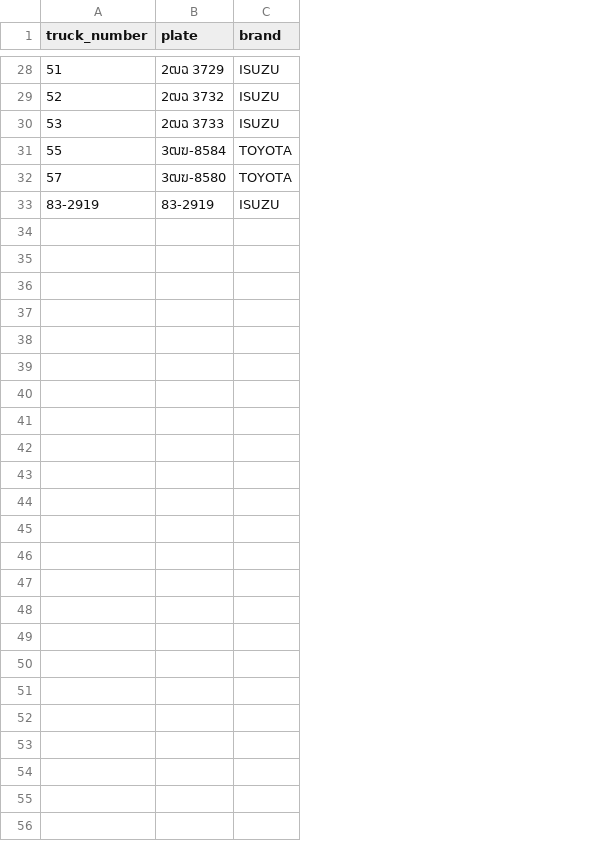
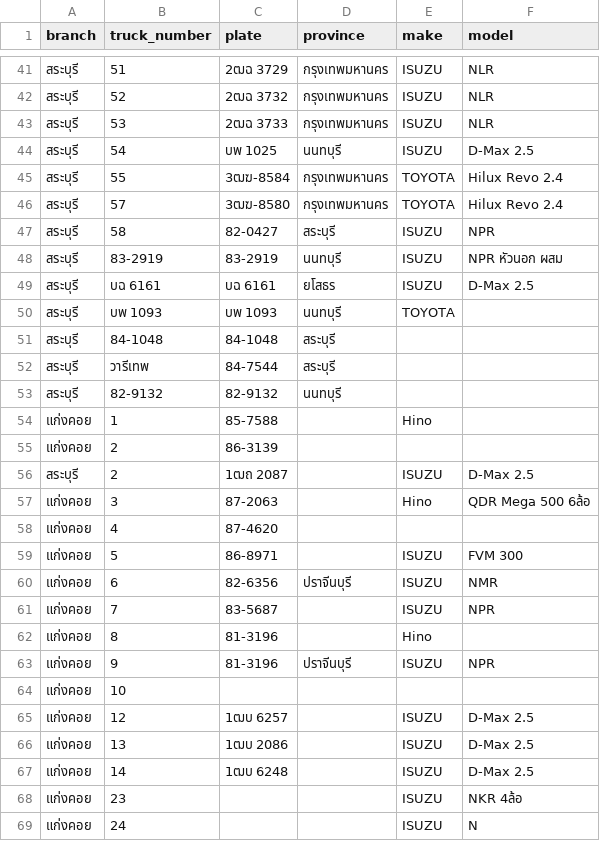
Before and after one commit to ohmsiris/ticketing, a CSV file: app/vehicle_roster.csv, drawn as a sheet; only a part is shown, gaps mark what is left out; addresses are those after the commit; the diff covers the shown part only; the diff names each change by its address in the sheet, - before the commit and + after, or states it on an @@ line.

```diff
--- a/app/vehicle_roster.csv
+++ b/app/vehicle_roster.csv
+column A (branch), rows 41-43: all สระบุรี; rows 45-46: สระบุรี | สระบุรี; row 48: สระบุรี
+column D (province), rows 41-43: all กรุงเทพมหานคร; rows 45-46: กรุงเทพมหานคร | กรุงเทพมหานคร; row 48: นนทบุรี
+column F (model), rows 41-43: all NLR; rows 45-46: Hilux Revo 2.4 | Hilux Revo 2.4; row 48: NPR หัวนอก ผสม
-E1: brand
+E1: make
+row 44: สระบุรี | 54 | บพ 1025 | นนทบุรี | ISUZU | D-Max 2.5
+row 47: สระบุรี | 58 | 82-0427 | สระบุรี | ISUZU | NPR
+row 49: สระบุรี | บฉ 6161 | บฉ 6161 | ยโสธร | ISUZU | D-Max 2.5
+row 50: สระบุรี | บพ 1093 | บพ 1093 | นนทบุรี | TOYOTA
+row 51: สระบุรี | 84-1048 | 84-1048 | สระบุรี
+row 52: สระบุรี | วารีเทพ | 84-7544 | สระบุรี
+row 53: สระบุรี | 82-9132 | 82-9132 | นนทบุรี
+row 54: แก่งคอย | 1 | 85-7588 |  | Hino
+row 55: แก่งคอย | 2 | 86-3139
+row 56: สระบุรี | 2 | 1ฒถ 2087 |  | ISUZU | D-Max 2.5
+row 57: แก่งคอย | 3 | 87-2063 |  | Hino | QDR Mega 500 6ล้อ
+row 58: แก่งคอย | 4 | 87-4620
+row 59: แก่งคอย | 5 | 86-8971 |  | ISUZU | FVM 300
+row 60: แก่งคอย | 6 | 82-6356 | ปราจีนบุรี | ISUZU | NMR
+row 61: แก่งคอย | 7 | 83-5687 |  | ISUZU | NPR
+row 62: แก่งคอย | 8 | 81-3196 |  | Hino
+row 63: แก่งคอย | 9 | 81-3196 | ปราจีนบุรี | ISUZU | NPR
+row 64: แก่งคอย | 10
+row 65: แก่งคอย | 12 | 1ฒบ 6257 |  | ISUZU | D-Max 2.5
+row 66: แก่งคอย | 13 | 1ฒบ 2086 |  | ISUZU | D-Max 2.5
+row 67: แก่งคอย | 14 | 1ฒบ 6248 |  | ISUZU | D-Max 2.5
+row 68: แก่งคอย | 23 |  |  | ISUZU | NKR 4ล้อ
+row 69: แก่งคอย | 24 |  |  | ISUZU | N
```
Also changed, not shown: 13 added rows elsewhere in this file, 9 other files.
